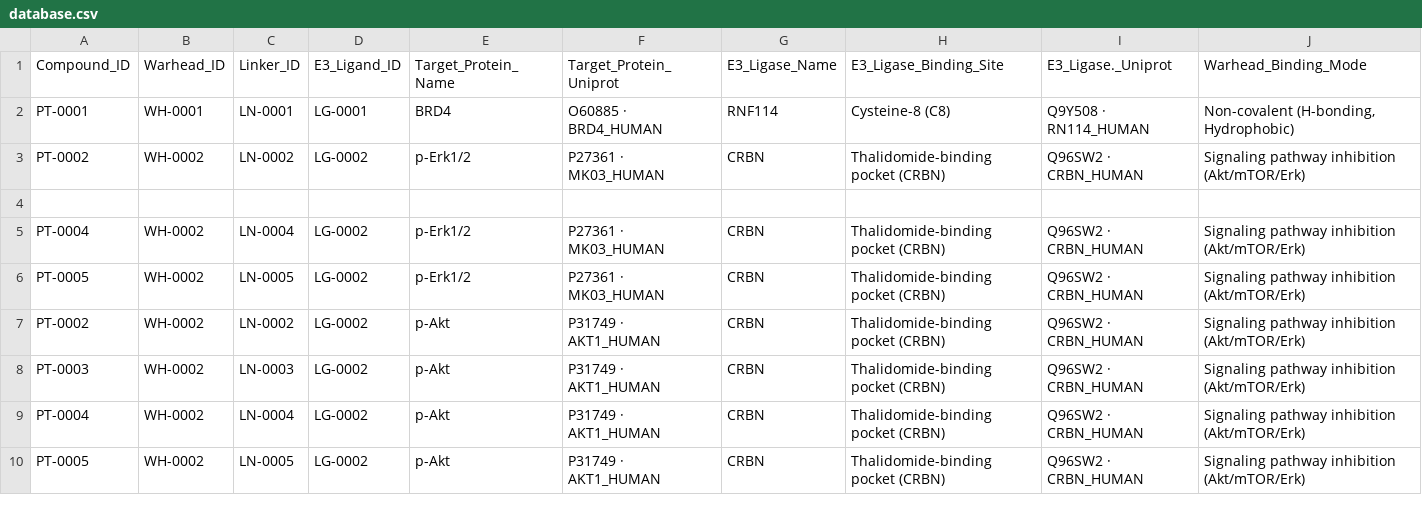
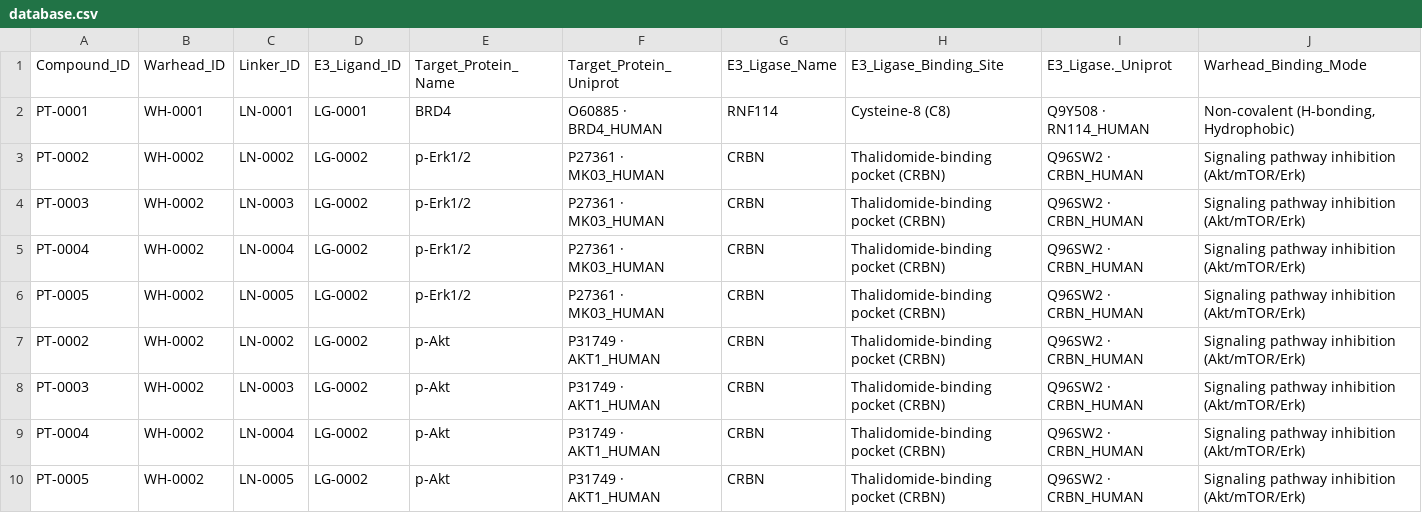
Before and after one commit to aziza2026project/protac-private-core, a CSV file: database.csv, drawn as a sheet; only a part is shown; rows hold the shown columns only; the diff names each change by its address in the sheet, - before the commit and + after, or states it on an @@ line.

```diff
--- a/database.csv
+++ b/database.csv
-row 4: (empty)
+row 4: PT-0003 | WH-0002 | LN-0003 | LG-0002 | p-Erk1/2 | P27361 · MK03_HUMAN | CRBN | Thalidomide-binding pocket (CRBN) | Q96SW2 · CRBN_HUMAN | Signaling pathway inhibition (Akt/mTOR/Erk)
```
